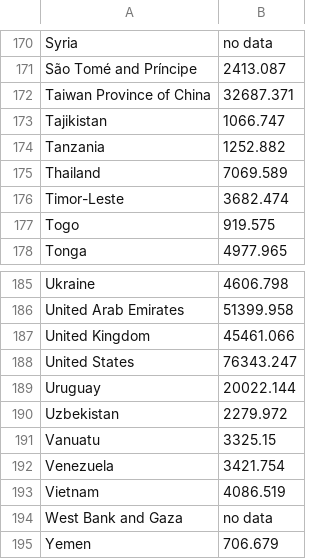
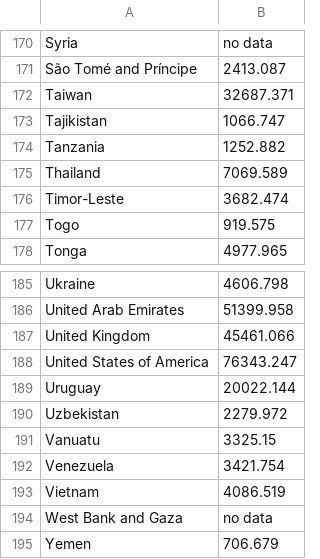
Before and after one commit to Chriswon3/Vegalite-Data-Visualisation, a CSV file: data/gdpdata_test.csv, drawn as a sheet; only a part is shown, gaps mark what is left out.

Commit message:
Update gdpdata_test.csv

```diff
--- a/data/gdpdata_test.csv
+++ b/data/gdpdata_test.csv
@@ -171,3 +171,3 @@ Syria,no data
 São Tomé and Príncipe,2413.087
-Taiwan Province of China,32687.371
+Taiwan,32687.371
 Tajikistan,1066.747
@@ -187,3 +187,3 @@ United Arab Emirates,51399.958
 United Kingdom,45461.066
-United States,76343.247
+United States of America,76343.247
 Uruguay,20022.144
```
